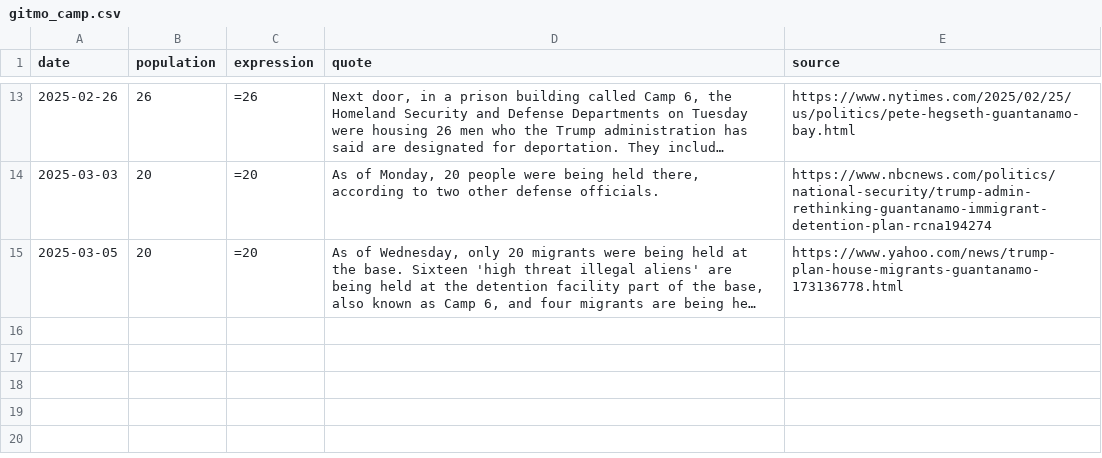
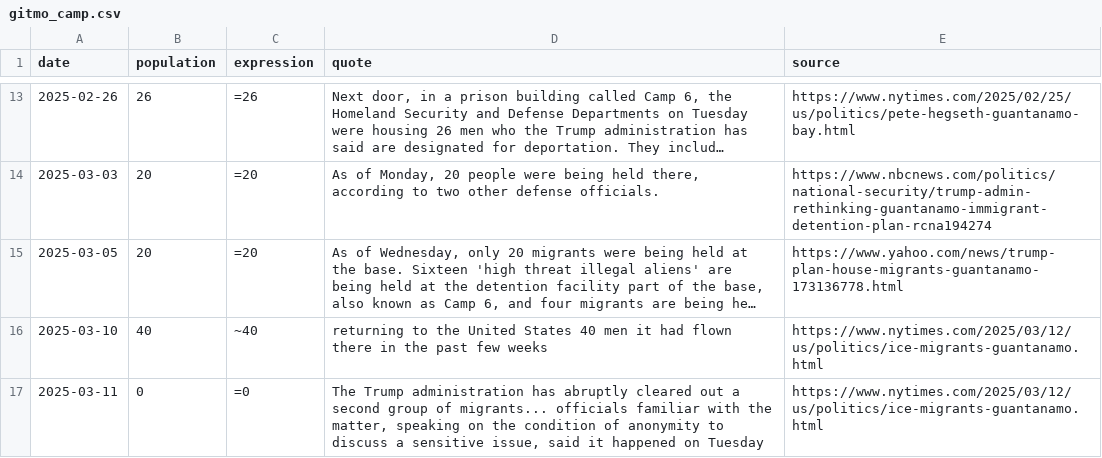
Before and after one commit to harrisj/trump_data, a CSV file: gitmo_camp/gitmo_camp.csv, drawn as a sheet; only a part is shown, gaps mark what is left out; long unchanged cells end in …; the diff names each change by its address in the sheet, - before the commit and + after, or states it on an @@ line.

Commit message:
They cleared out the Gitmo camp again

```diff
--- a/gitmo_camp/gitmo_camp.csv
+++ b/gitmo_camp/gitmo_camp.csv
+row 16: 2025-03-10 | 40 | ~40 | returning to the United States 40 men it had flown there in the past few weeks | https://www.nytimes.com/2025/03/12/us/politics/ice-migrants-guantanamo.html
+row 17: 2025-03-11 | 0 | =0 | The Trump administration has abruptly cleared out a second group of migrants... officials familiar with the matter, speaking on the condition of anonymity to discuss a sensitive issue, said it happened on Tuesday | https://www.nytimes.com/2025/03/12/us/politics/ice-migrants-guantanamo.html
```
